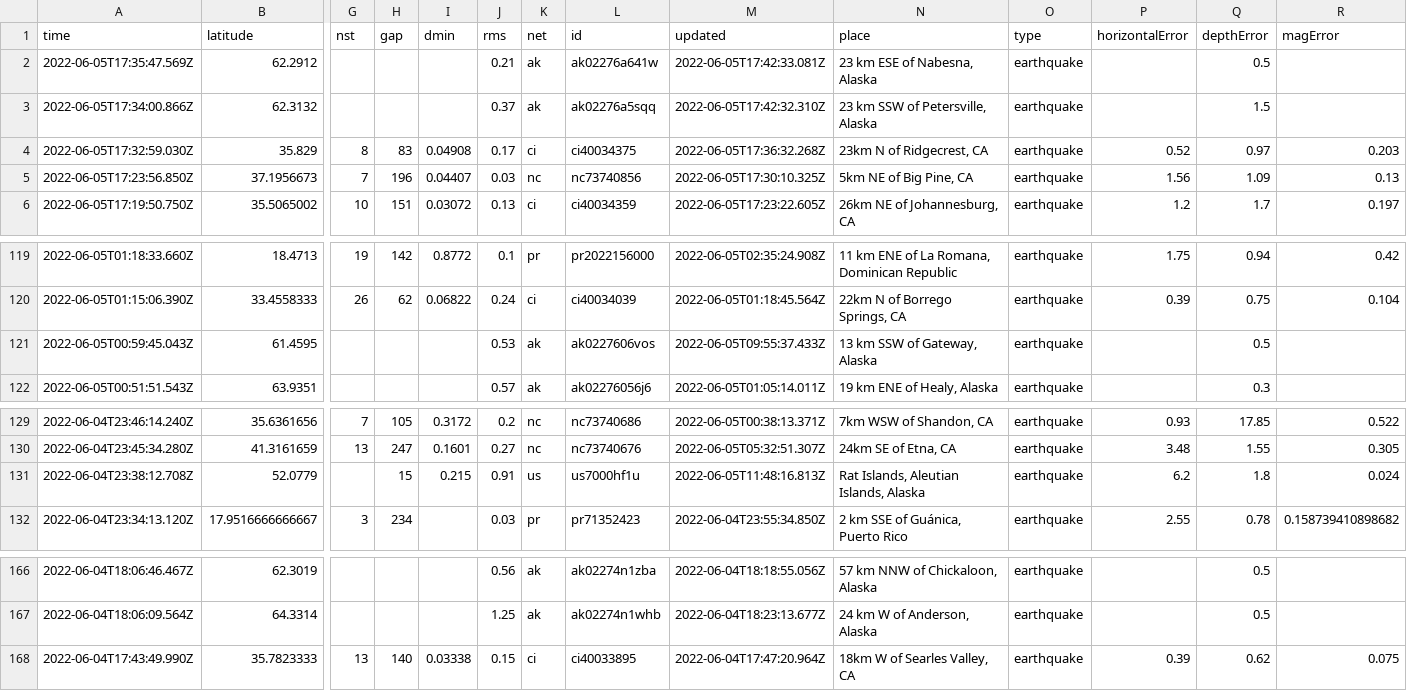
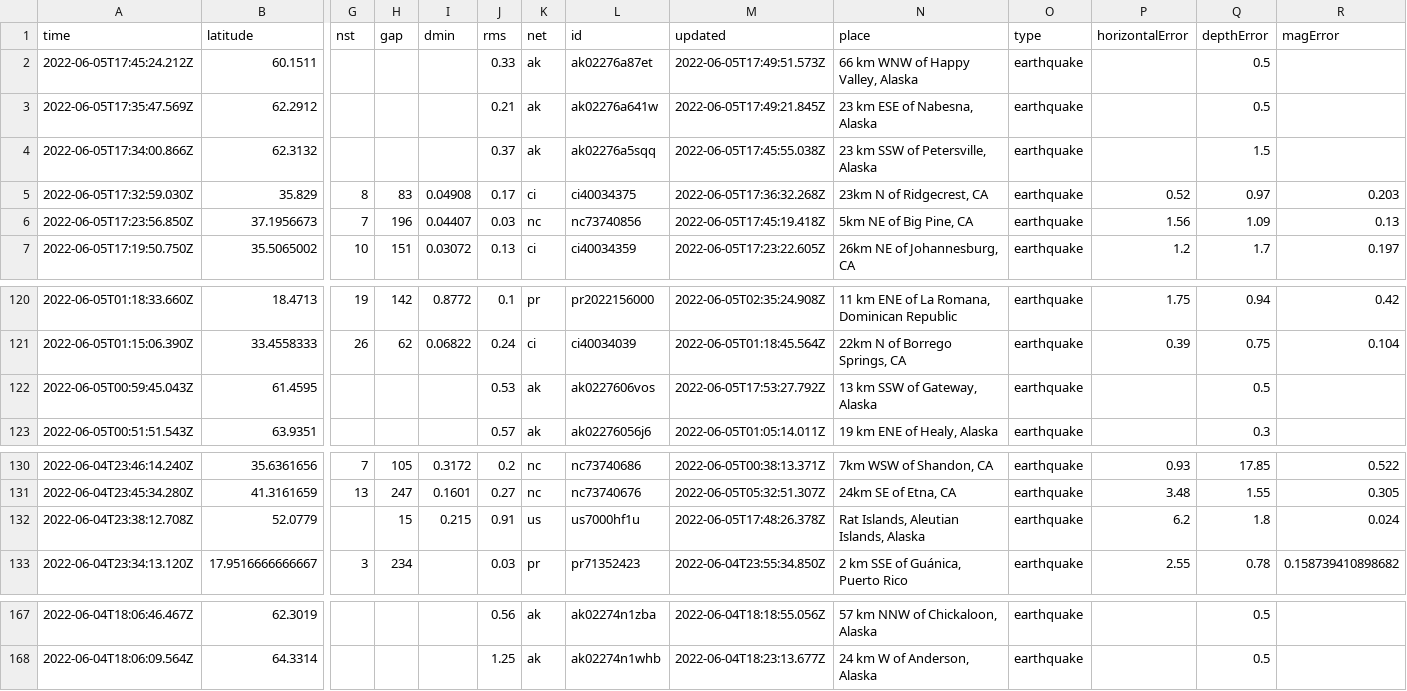
Before and after one commit to LauriNuoska/NICARharjoitus, a CSV file: usgs_current.csv, drawn as a sheet; only a part is shown, gaps mark what is left out; removed rows and columns are numbered as before the commit, all else as after; rows hold the shown columns only; the diff names each change by its address in the sheet, - before the commit and + after, or states it on an @@ line.

```diff
--- a/usgs_current.csv
+++ b/usgs_current.csv
+row 2: 2022-06-05T17:45:24.212Z | 60.1511 |  |  |  | 0.33 | ak | ak02276a87et | 2022-06-05T17:49:51.573Z | 66 km WNW of Happy Valley, Alaska | earthquake |  | 0.5
-M3 (updated): 2022-06-05T17:42:33.081Z
+M3 (updated): 2022-06-05T17:49:21.845Z
-M4 (updated): 2022-06-05T17:42:32.310Z
+M4 (updated): 2022-06-05T17:45:55.038Z
-M6 (updated): 2022-06-05T17:30:10.325Z
+M6 (updated): 2022-06-05T17:45:19.418Z
-M122 (updated): 2022-06-05T09:55:37.433Z
+M122 (updated): 2022-06-05T17:53:27.792Z
-M132 (updated): 2022-06-05T11:48:16.813Z
+M132 (updated): 2022-06-05T17:48:26.378Z
-row 168: 2022-06-04T17:43:49.990Z | 35.7823333 | 13 | 140 | 0.03338 | 0.15 | ci | ci40033895 | 2022-06-04T17:47:20.964Z | 18km W of Searles Valley, CA | earthquake | 0.39 | 0.62 | 0.075
```
